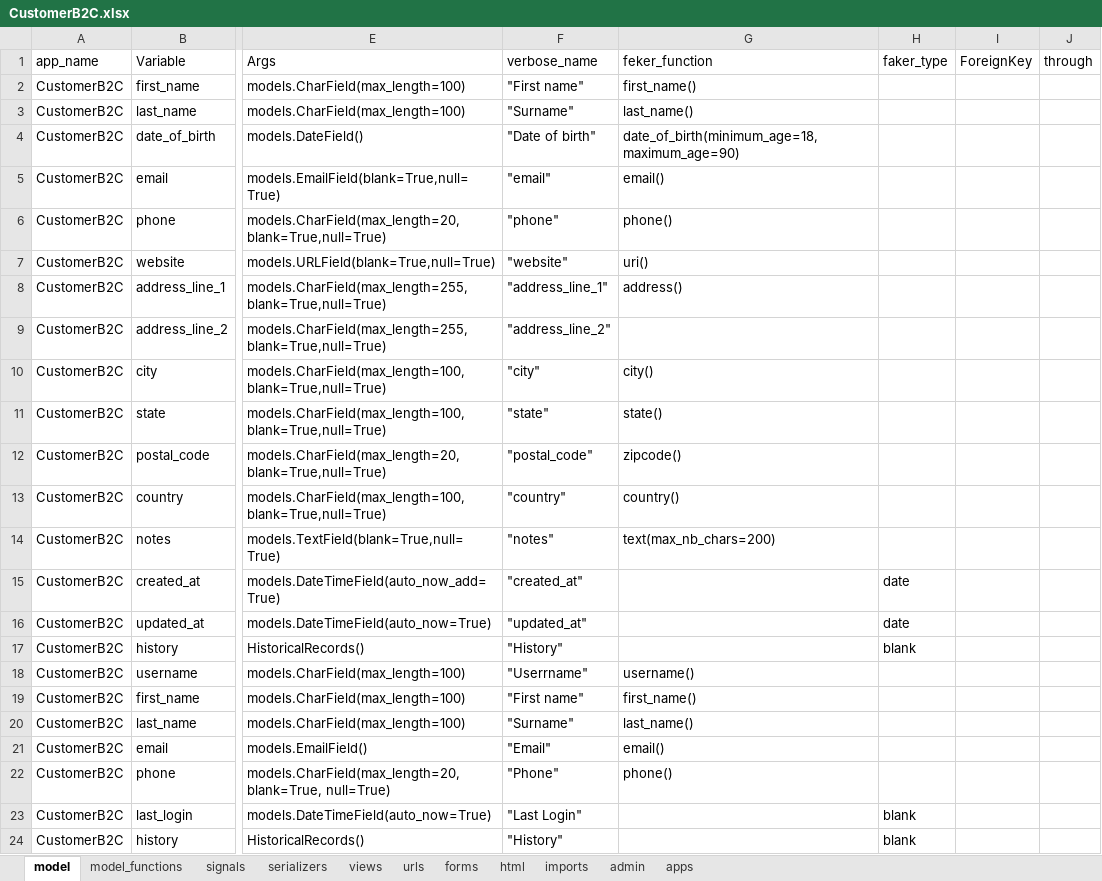
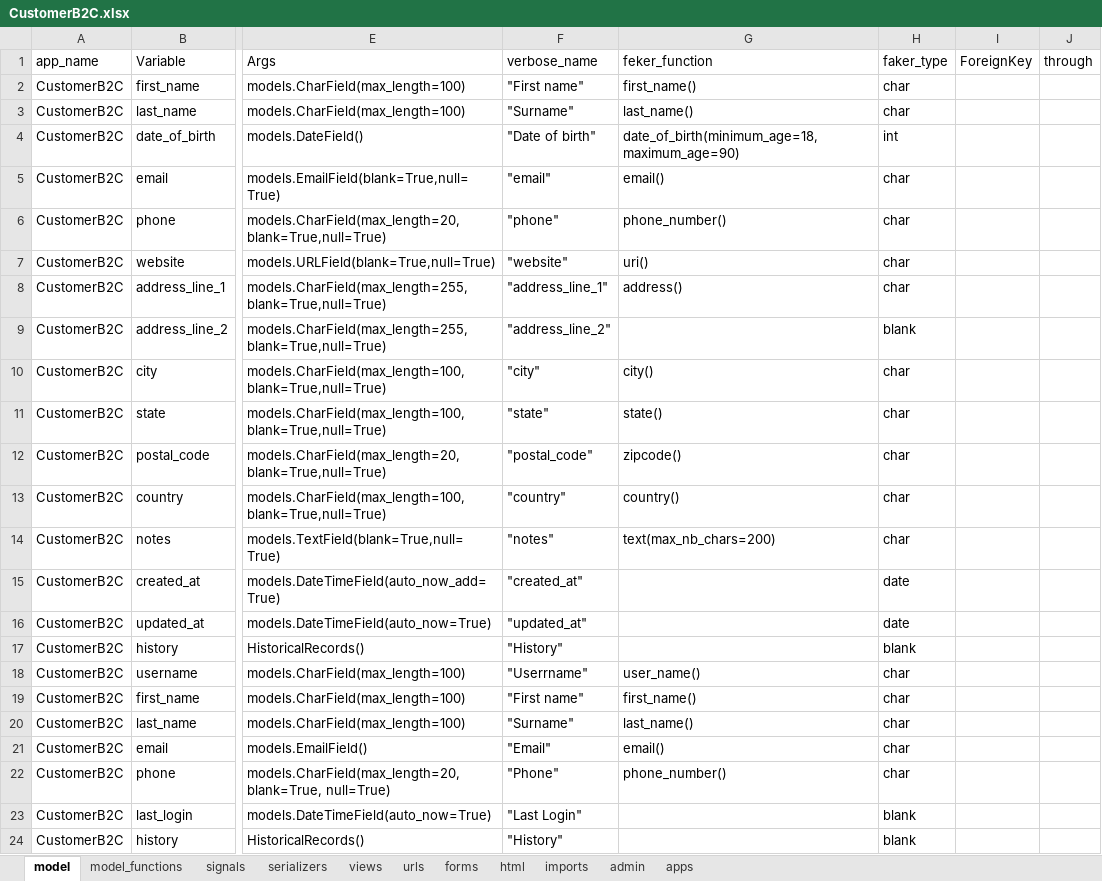
Before and after one commit to akachrimanis/DjangoBasic, an Excel workbook: CRUDCreateCode/data/input/models/CustomerB2C.xlsx, sheet model, drawn as a sheet; only a part is shown, gaps mark what is left out; values as stored, in another font and other column widths than the file's, no borders; the diff names each change by its address in the sheet, - before the commit and + after, or states it on an @@ line.

```diff
--- a/CRUDCreateCode/data/input/models/CustomerB2C.xlsx (sheet model)
+++ b/CRUDCreateCode/data/input/models/CustomerB2C.xlsx (sheet model)
-H2:H3 (faker_type): (empty)
+H2:H3 (faker_type): char
-H4 (faker_type): (empty)
+H4 (faker_type): int
-H5:H8 (faker_type): (empty)
+H5:H8 (faker_type): char
-G6 (feker_function): phone()
+G6 (feker_function): phone_number()
-H9 (faker_type): (empty)
+H9 (faker_type): blank
-H10:H14 (faker_type): (empty)
+H10:H14 (faker_type): char
-G18 (feker_function): username()
+G18 (feker_function): user_name()
-H18:H22 (faker_type): (empty)
+H18:H22 (faker_type): char
-G22 (feker_function): phone()
+G22 (feker_function): phone_number()
```
Also changed, not shown: CRUDCreateCode/data/input/models/CRM.xlsx, CRUDCreateCode/data/input/models/CustomerB2B.xlsx, 11 other files.
